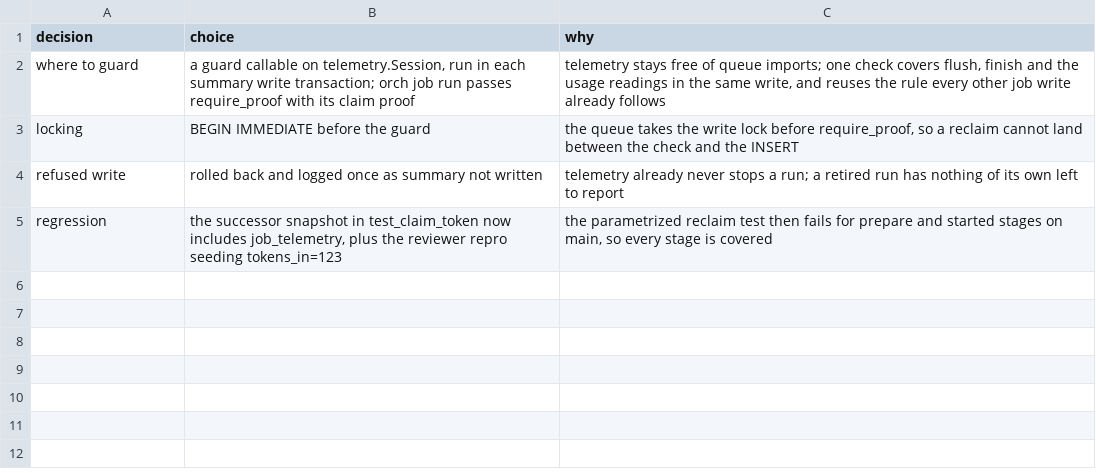
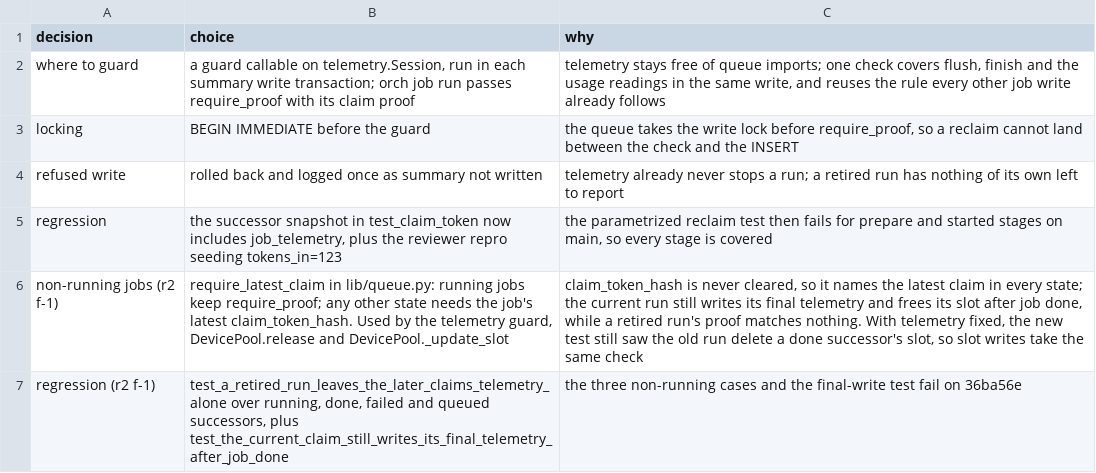
Before and after one commit to maxharris1/factory, a TSV file: docs/decisions/465-trail.tsv, drawn as a sheet.

```diff
--- a/docs/decisions/465-trail.tsv
+++ b/docs/decisions/465-trail.tsv
@@ -5 +5,3 @@ refused write	rolled back and logged once as summary not written	telemetry alrea
 regression	the successor snapshot in test_claim_token now includes job_telemetry, plus the reviewer repro seeding tokens_in=123	the parametrized reclaim test then fails for prepare and started stages on main, so every stage is covered
+non-running jobs (r2 f-1)	require_latest_claim in lib/queue.py: running jobs keep require_proof; any other state needs the job's latest claim_token_hash. Used by the telemetry guard, DevicePool.release and DevicePool._update_slot	claim_token_hash is never cleared, so it names the latest claim in every state; the current run still writes its final telemetry and frees its slot after job done, while a retired run's proof matches nothing. With telemetry fixed, the new test still saw the old run delete a done successor's slot, so slot writes take the same check
+regression (r2 f-1)	test_a_retired_run_leaves_the_later_claims_telemetry_alone over running, done, failed and queued successors, plus test_the_current_claim_still_writes_its_final_telemetry_after_job_done	the three non-running cases and the final-write test fail on 36ba56e
```
Also changed, not shown: 4 other files.
